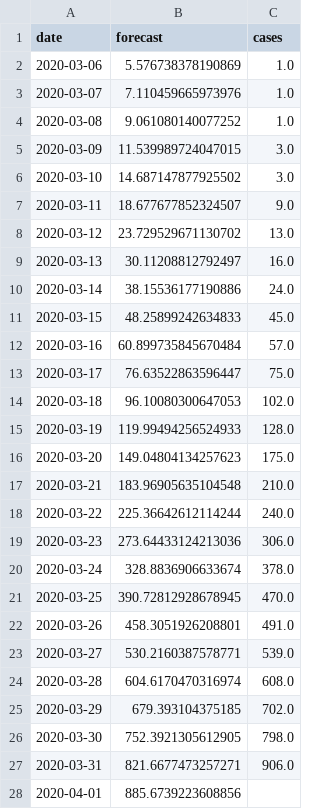
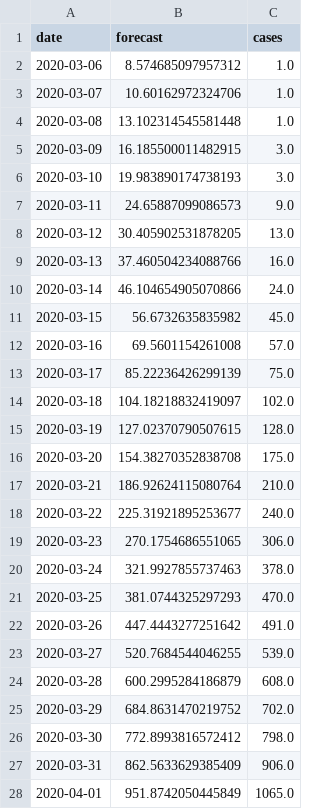
Before and after one commit to agastalver/sir-covid-19-colombia, a CSV file: data/generated-cases.csv, drawn as a sheet; only a part is shown; the diff covers the shown part only.

```diff
--- a/data/generated-cases.csv
+++ b/data/generated-cases.csv
@@ -1,28 +1,28 @@
 date,forecast,cases
-2020-03-06,5.576738378190869,1.0
-2020-03-07,7.110459665973976,1.0
-2020-03-08,9.061080140077252,1.0
-2020-03-09,11.539989724047015,3.0
-2020-03-10,14.687147877925502,3.0
-2020-03-11,18.677677852324507,9.0
-2020-03-12,23.729529671130702,13.0
-2020-03-13,30.11208812792497,16.0
-2020-03-14,38.15536177190886,24.0
-2020-03-15,48.25899242634833,45.0
-2020-03-16,60.899735845670484,57.0
-2020-03-17,76.63522863596447,75.0
-2020-03-18,96.10080300647053,102.0
-2020-03-19,119.99494256524933,128.0
-2020-03-20,149.04804134257623,175.0
-2020-03-21,183.96905635104548,210.0
-2020-03-22,225.36642612114244,240.0
-2020-03-23,273.64433124213036,306.0
-2020-03-24,328.8836906633674,378.0
-2020-03-25,390.72812928678945,470.0
-2020-03-26,458.3051926208801,491.0
-2020-03-27,530.2160387578771,539.0
-2020-03-28,604.6170470316974,608.0
-2020-03-29,679.393104375185,702.0
-2020-03-30,752.3921305612905,798.0
-2020-03-31,821.6677473257271,906.0
-2020-04-01,885.6739223608856,
+2020-03-06,8.574685097957312,1.0
+2020-03-07,10.60162972324706,1.0
+2020-03-08,13.102314545581448,1.0
+2020-03-09,16.185500011482915,3.0
+2020-03-10,19.983890174738193,3.0
+2020-03-11,24.65887099086573,9.0
+2020-03-12,30.405902531878205,13.0
+2020-03-13,37.460504234088766,16.0
+2020-03-14,46.104654905070866,24.0
+2020-03-15,56.6732635835982,45.0
+2020-03-16,69.5601154261008,57.0
+2020-03-17,85.22236426299139,75.0
+2020-03-18,104.18218832419097,102.0
+2020-03-19,127.02370790507615,128.0
+2020-03-20,154.38270352838708,175.0
+2020-03-21,186.92624115080764,210.0
+2020-03-22,225.31921895253677,240.0
+2020-03-23,270.1754686551065,306.0
+2020-03-24,321.9927855737463,378.0
+2020-03-25,381.0744325297293,470.0
+2020-03-26,447.4443277251642,491.0
+2020-03-27,520.7684544046255,539.0
+2020-03-28,600.2995284186879,608.0
+2020-03-29,684.8631470219752,702.0
+2020-03-30,772.8993816572412,798.0
+2020-03-31,862.5633629385409,906.0
+2020-04-01,951.8742050445849,1065.0
```
Also changed, not shown: 1 added row and 59 edited cells elsewhere in this file, data/generated-sir.csv, data/generated-total.csv, 11 other files.
